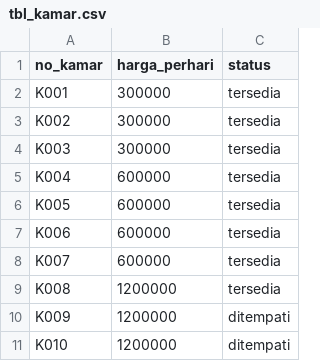
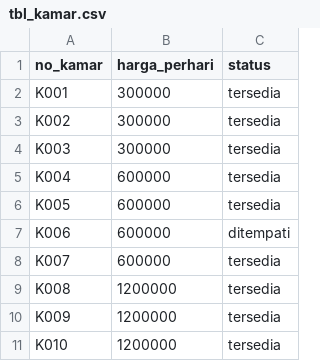
Before and after one commit to akbarR1dho/Project_Python_Dasar, a CSV file: project_akhir/tbl_kamar.csv, drawn as a sheet.

```diff
--- a/project_akhir/tbl_kamar.csv
+++ b/project_akhir/tbl_kamar.csv
@@ -6,6 +6,6 @@ K004,600000,tersedia
 K005,600000,tersedia
-K006,600000,tersedia
+K006,600000,ditempati
 K007,600000,tersedia
 K008,1200000,tersedia
-K009,1200000,ditempati
-K010,1200000,ditempati
+K009,1200000,tersedia
+K010,1200000,tersedia
```
Also changed, not shown: project_akhir/tbl_reservasi.csv, 2 other files.
